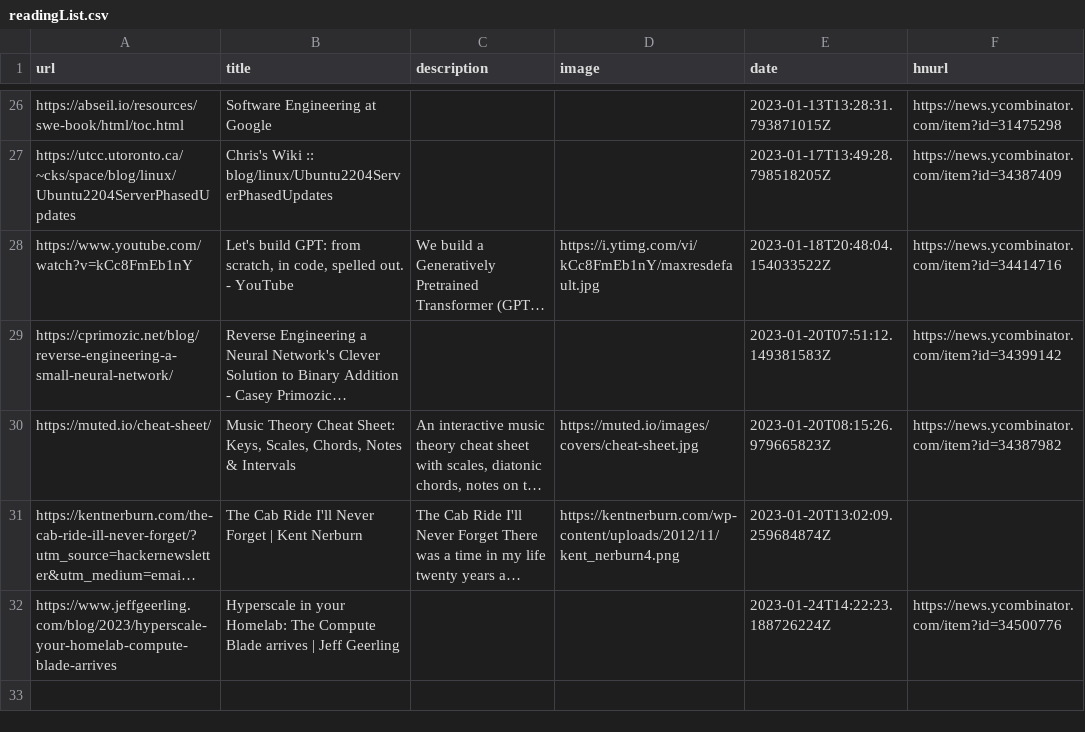
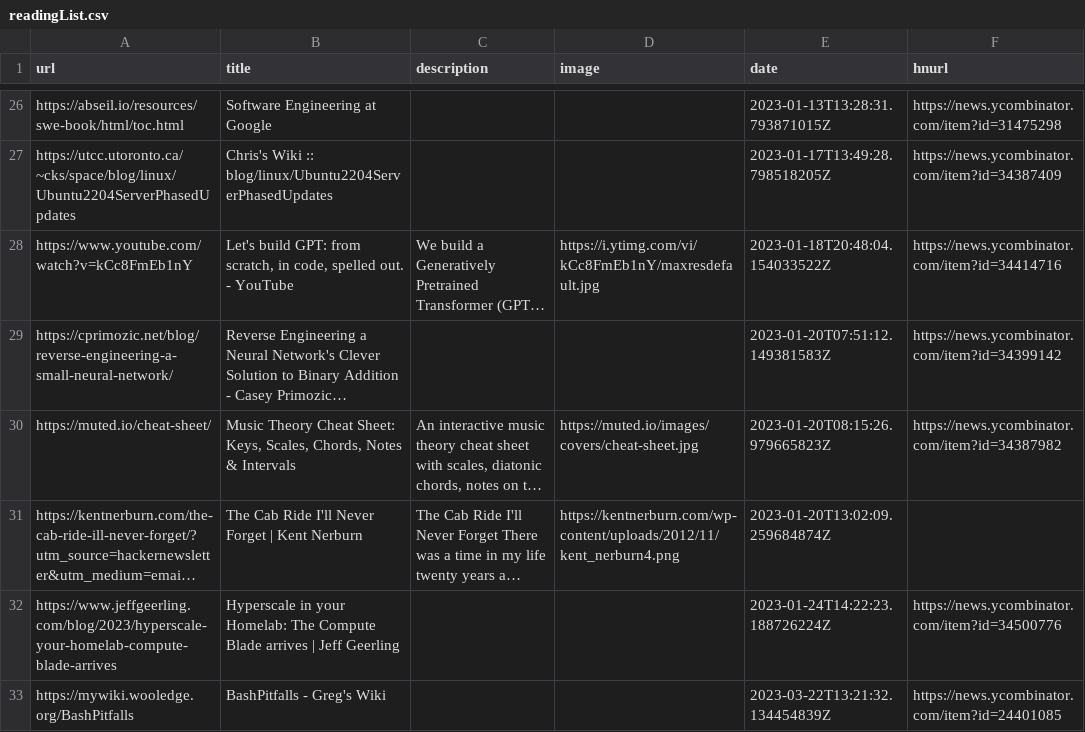
Before and after one commit to manuelmazzuola/readingList, a CSV file: readingList.csv, drawn as a sheet; only a part is shown, gaps mark what is left out; long unchanged cells end in …; the diff names each change by its address in the sheet, - before the commit and + after, or states it on an @@ line.

Commit message:
Automated reading list update on Wed Mar 22 13:21:32 UTC 2023

```diff
--- a/readingList.csv
+++ b/readingList.csv
+row 33: https://mywiki.wooledge.org/BashPitfalls | BashPitfalls - Greg's Wiki |  |  | 2023-03-22T13:21:32.134454839Z | https://news.ycombinator.com/item?id=24401085
```
